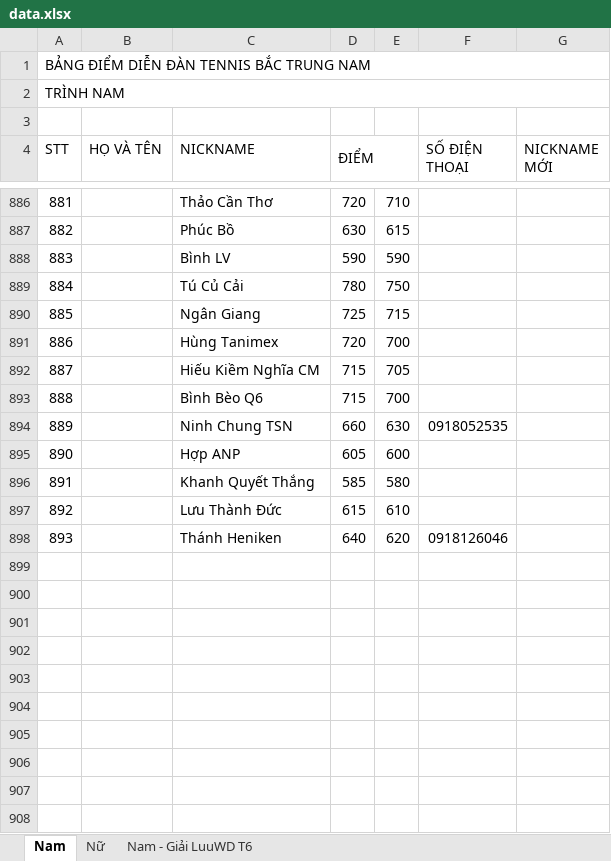
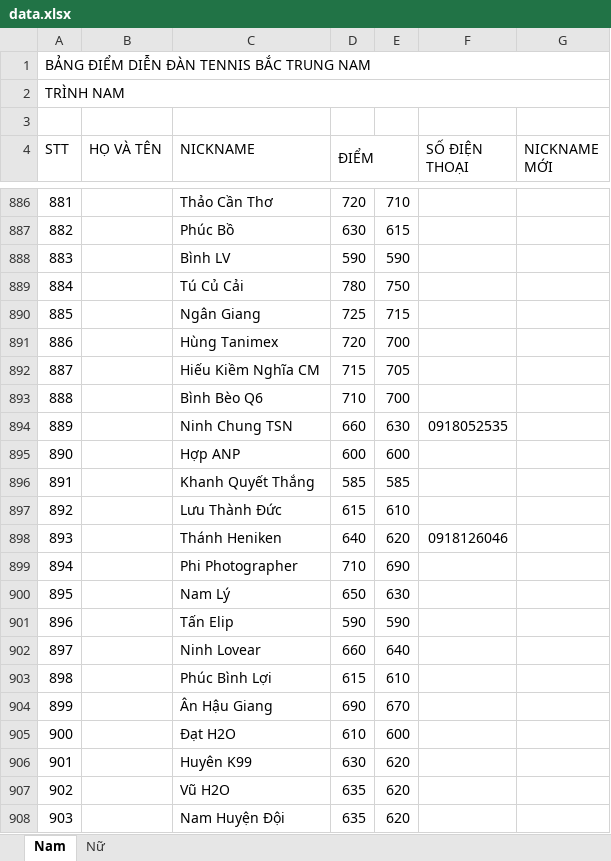
Before and after one commit to dflyapp/tennis-btn, an Excel workbook: scripts/data.xlsx, sheet Nam, drawn as a sheet; only a part is shown, gaps mark what is left out; values as stored, in another font and other column widths than the file's, no cell formats; conditional formats not drawn; the diff covers the shown part only; the diff names each change by its address in the sheet, - before the commit and + after, or states it on an @@ line.

```diff
--- a/scripts/data.xlsx (sheet Nam)
+++ b/scripts/data.xlsx (sheet Nam)
-sheet tab: Nam - Giải LuuWD T6
-D893 (ĐIỂM): 715
+D893 (ĐIỂM): 710
-D895 (ĐIỂM): 605
+D895 (ĐIỂM): 600
-E896: 580
+E896: 585
+row 899: 894 |  | Phi Photographer | 710 | 690
+row 900: 895 |  | Nam Lý | 650 | 630
+row 901: 896 |  | Tấn Elip | 590 | 590
+row 902: 897 |  | Ninh Lovear | 660 | 640
+row 903: 898 |  | Phúc Bình Lợi | 615 | 610
+row 904: 899 |  | Ân Hậu Giang | 690 | 670
+row 905: 900 |  | Đạt H2O | 610 | 600
+row 906: 901 |  | Huyên K99 | 630 | 620
+row 907: 902 |  | Vũ H2O | 635 | 620
+row 908: 903 |  | Nam Huyện Đội | 635 | 620
```
Also changed, not shown: 54 added rows, 2 removed rows and 130 edited cells elsewhere in this sheet, sheet Nữ, cell formats, 3 other files.
